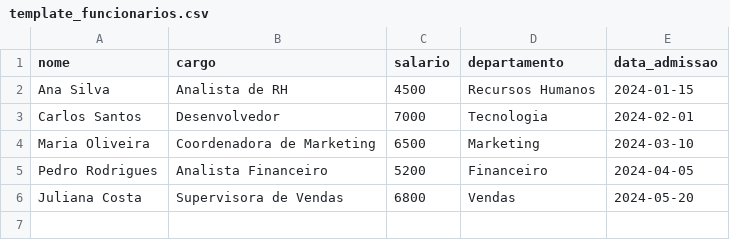
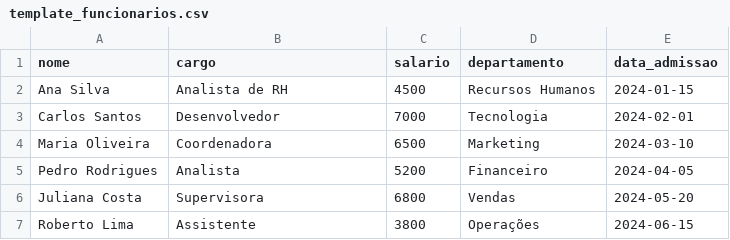
Before and after one commit to ELIEDSON-GUSTAVO/HEADCOUNT-NEXT, a CSV file: data/template_funcionarios.csv, drawn as a sheet.

```diff
--- a/data/template_funcionarios.csv
+++ b/data/template_funcionarios.csv
@@ -3,4 +3,5 @@ Ana Silva,Analista de RH,4500,Recursos Humanos,2024-01-15
 Carlos Santos,Desenvolvedor,7000,Tecnologia,2024-02-01
-Maria Oliveira,Coordenadora de Marketing,6500,Marketing,2024-03-10
-Pedro Rodrigues,Analista Financeiro,5200,Financeiro,2024-04-05
-Juliana Costa,Supervisora de Vendas,6800,Vendas,2024-05-20
+Maria Oliveira,Coordenadora,6500,Marketing,2024-03-10
+Pedro Rodrigues,Analista,5200,Financeiro,2024-04-05
+Juliana Costa,Supervisora,6800,Vendas,2024-05-20
+Roberto Lima,Assistente,3800,Operações,2024-06-15
```
Also changed, not shown: 1 other file.
